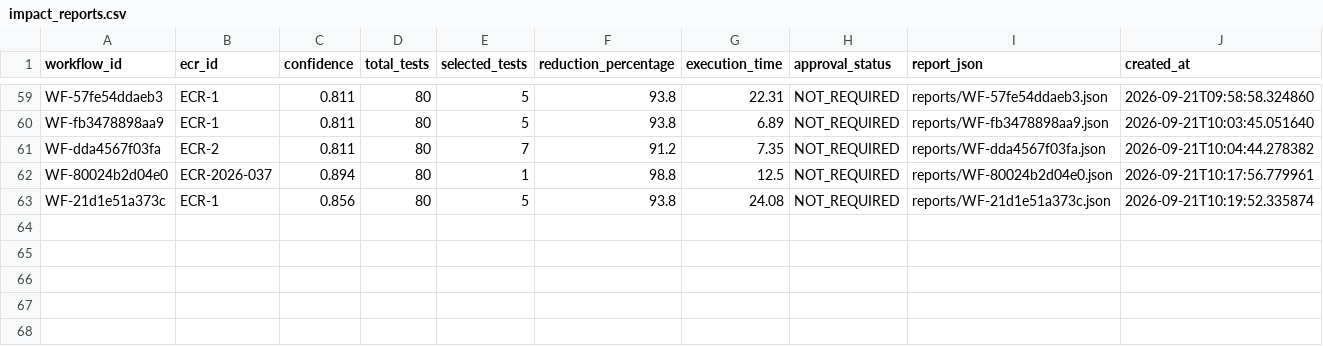
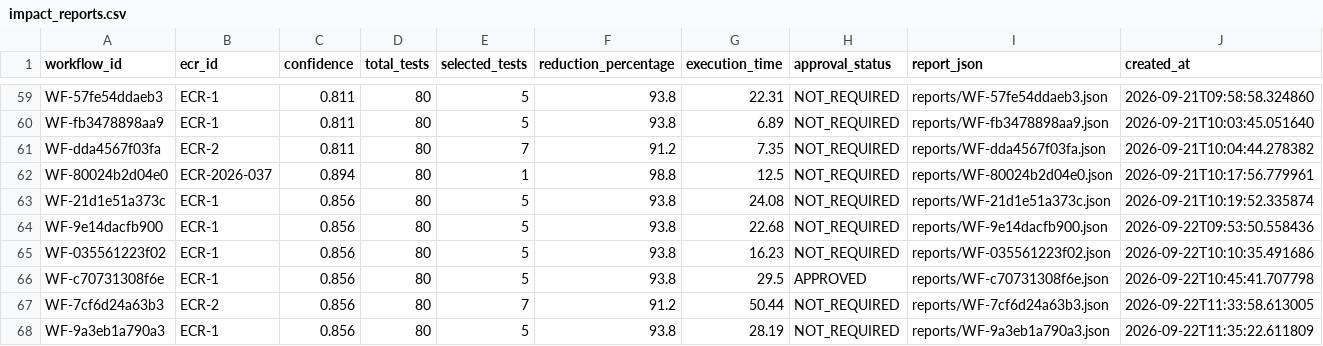
Before and after one commit to Anudeepthi007/ecr_assistant_ui, a CSV file: backend/data/impact_reports.csv, drawn as a sheet; only a part is shown, gaps mark what is left out.

```diff
--- a/backend/data/impact_reports.csv
+++ b/backend/data/impact_reports.csv
@@ -63 +63,6 @@ WF-80024b2d04e0,ECR-2026-037,0.894,80,1,98.8,12.5,NOT_REQUIRED,reports/WF-80024b
 WF-21d1e51a373c,ECR-1,0.856,80,5,93.8,24.08,NOT_REQUIRED,reports/WF-21d1e51a373c.json,2026-09-21T10:19:52.335874
+WF-9e14dacfb900,ECR-1,0.856,80,5,93.8,22.68,NOT_REQUIRED,reports/WF-9e14dacfb900.json,2026-09-22T09:53:50.558436
+WF-035561223f02,ECR-1,0.856,80,5,93.8,16.23,NOT_REQUIRED,reports/WF-035561223f02.json,2026-09-22T10:10:35.491686
+WF-c70731308f6e,ECR-1,0.856,80,5,93.8,29.5,APPROVED,reports/WF-c70731308f6e.json,2026-09-22T10:45:41.707798
+WF-7cf6d24a63b3,ECR-2,0.856,80,7,91.2,50.44,NOT_REQUIRED,reports/WF-7cf6d24a63b3.json,2026-09-22T11:33:58.613005
+WF-9a3eb1a790a3,ECR-1,0.856,80,5,93.8,28.19,NOT_REQUIRED,reports/WF-9a3eb1a790a3.json,2026-09-22T11:35:22.611809
```
Also changed, not shown: backend/data/ecrs.csv, 20 other files.
